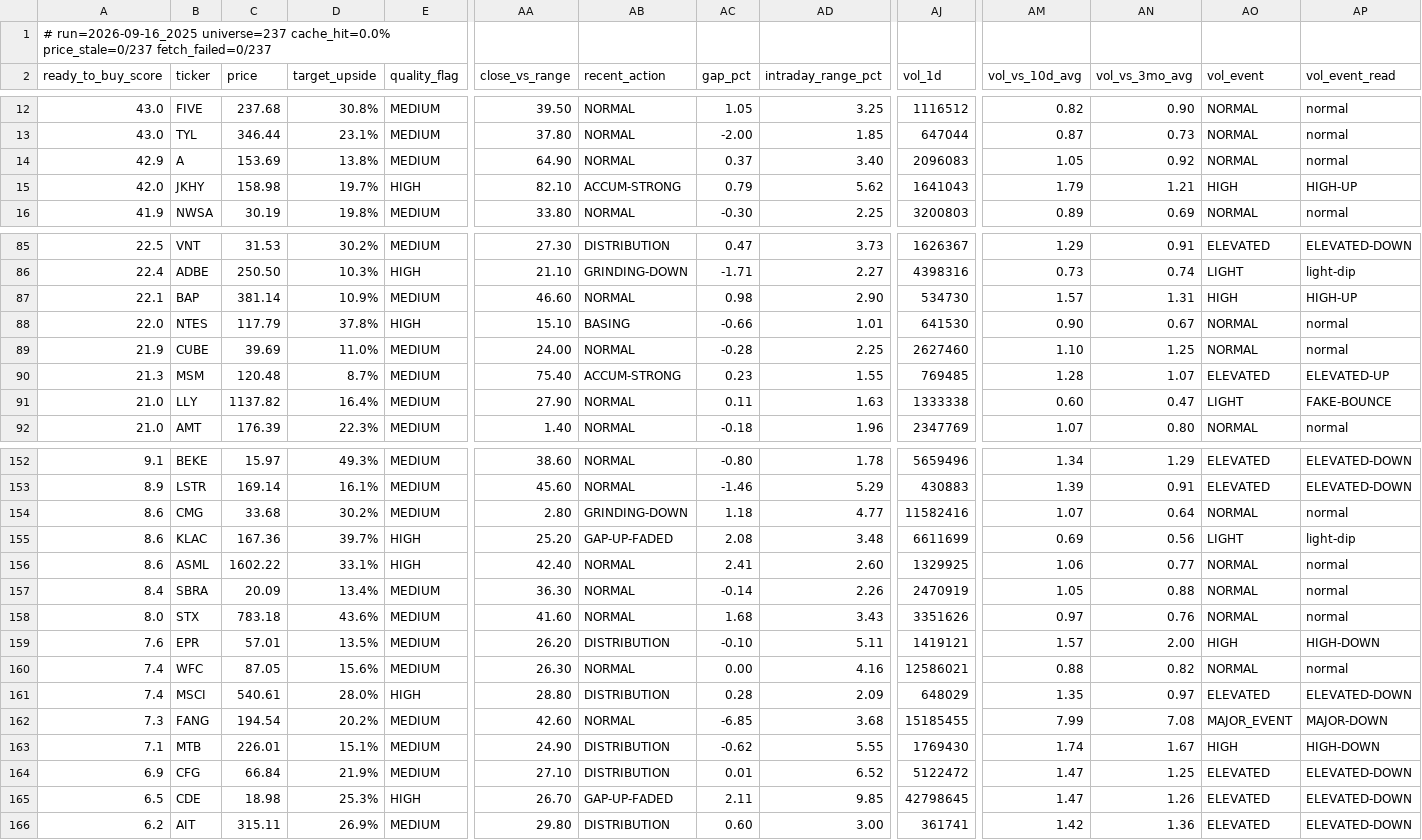
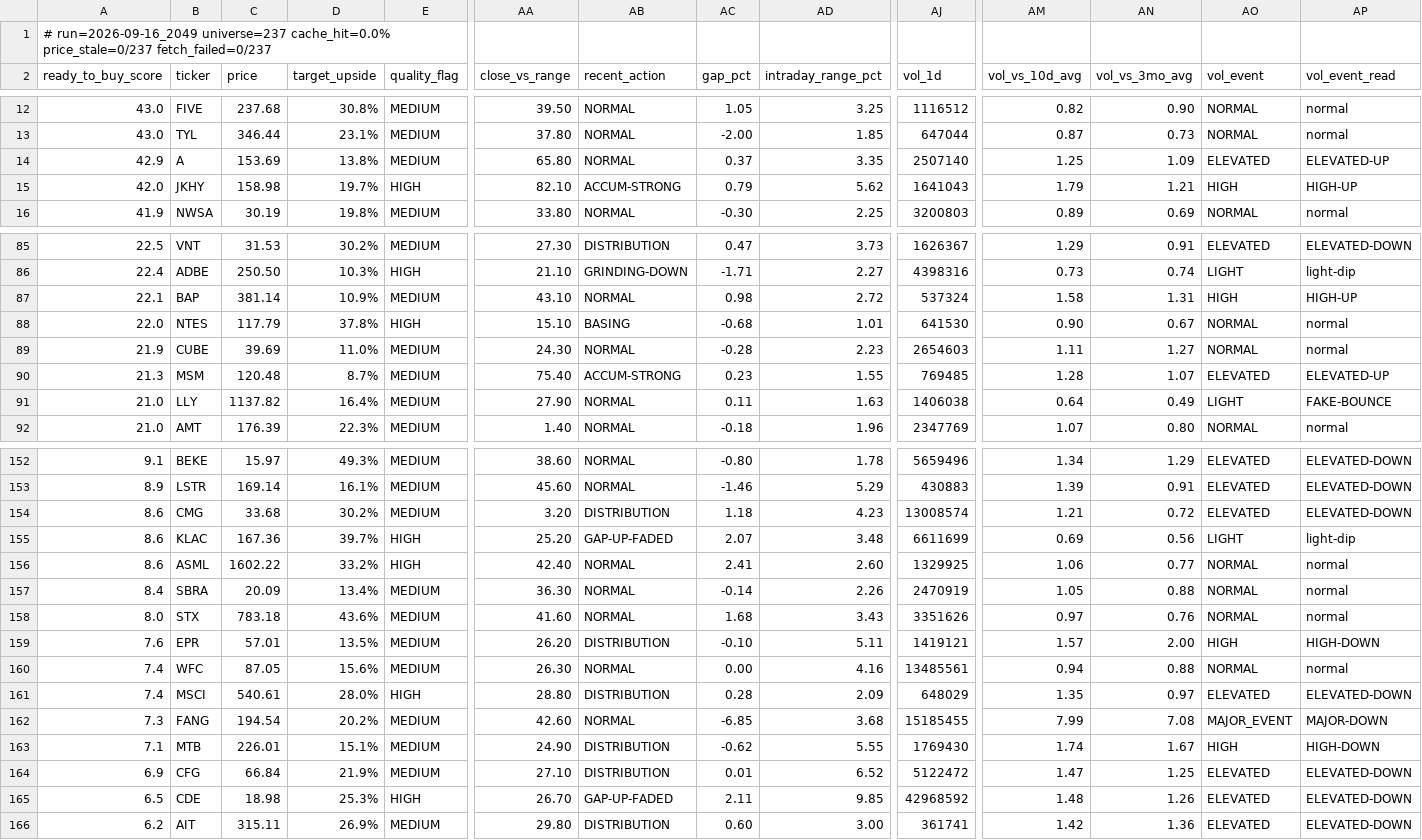
Before and after one commit to uvam3boy-stack/hunter-sk9m3xf7q2, a CSV file: latest.csv, drawn as a sheet; only a part is shown, gaps mark what is left out; the diff covers the shown part only; the diff names each change by its address in the sheet, - before the commit and + after, or states it on an @@ line.

```diff
--- a/latest.csv
+++ b/latest.csv
-A1 (ready_to_buy_score): # run=2026-09-16_2025 universe=237 cache_hit=0.0%…
+A1 (ready_to_buy_score): # run=2026-09-16_2049 universe=237 cache_hit=0.0%…
-AA14 (close_vs_range): 64.90
+AA14 (close_vs_range): 65.80
-AD14 (intraday_range_pct): 3.40
+AD14 (intraday_range_pct): 3.35
-AJ14 (vol_1d): 2096083
+AJ14 (vol_1d): 2507140
-AM14 (vol_vs_10d_avg): 1.05
+AM14 (vol_vs_10d_avg): 1.25
-AN14 (vol_vs_3mo_avg): 0.92
+AN14 (vol_vs_3mo_avg): 1.09
-AO14 (vol_event): NORMAL
+AO14 (vol_event): ELEVATED
-AP14 (vol_event_read): normal
+AP14 (vol_event_read): ELEVATED-UP
-AA87 (close_vs_range): 46.60
+AA87 (close_vs_range): 43.10
-AD87 (intraday_range_pct): 2.90
+AD87 (intraday_range_pct): 2.72
-AJ87 (vol_1d): 534730
+AJ87 (vol_1d): 537324
-AM87 (vol_vs_10d_avg): 1.57
+AM87 (vol_vs_10d_avg): 1.58
-AC88 (gap_pct): -0.66
+AC88 (gap_pct): -0.68
-AA89 (close_vs_range): 24.00
+AA89 (close_vs_range): 24.30
-AD89 (intraday_range_pct): 2.25
+AD89 (intraday_range_pct): 2.23
-AJ89 (vol_1d): 2627460
+AJ89 (vol_1d): 2654603
-AM89 (vol_vs_10d_avg): 1.10
+AM89 (vol_vs_10d_avg): 1.11
-AN89 (vol_vs_3mo_avg): 1.25
+AN89 (vol_vs_3mo_avg): 1.27
-AJ91 (vol_1d): 1333338
+AJ91 (vol_1d): 1406038
-AM91 (vol_vs_10d_avg): 0.60
+AM91 (vol_vs_10d_avg): 0.64
-AN91 (vol_vs_3mo_avg): 0.47
+AN91 (vol_vs_3mo_avg): 0.49
-AA154 (close_vs_range): 2.80
+AA154 (close_vs_range): 3.20
-AB154 (recent_action): GRINDING-DOWN
+AB154 (recent_action): DISTRIBUTION
-AD154 (intraday_range_pct): 4.77
+AD154 (intraday_range_pct): 4.23
-AJ154 (vol_1d): 11582416
+AJ154 (vol_1d): 13008574
-AM154 (vol_vs_10d_avg): 1.07
+AM154 (vol_vs_10d_avg): 1.21
-AN154 (vol_vs_3mo_avg): 0.64
+AN154 (vol_vs_3mo_avg): 0.72
-AO154 (vol_event): NORMAL
+AO154 (vol_event): ELEVATED
-AP154 (vol_event_read): normal
+AP154 (vol_event_read): ELEVATED-DOWN
-AC155 (gap_pct): 2.08
+AC155 (gap_pct): 2.07
-D156 (target_upside): 33.1%
+D156 (target_upside): 33.2%
-AJ160 (vol_1d): 12586021
+AJ160 (vol_1d): 13485561
-AM160 (vol_vs_10d_avg): 0.88
+AM160 (vol_vs_10d_avg): 0.94
-AN160 (vol_vs_3mo_avg): 0.82
+AN160 (vol_vs_3mo_avg): 0.88
-AJ165 (vol_1d): 42798645
+AJ165 (vol_1d): 42968592
-AM165 (vol_vs_10d_avg): 1.47
+AM165 (vol_vs_10d_avg): 1.48
```
Also changed, not shown: 1 moved row and 51 edited cells elsewhere in this file, latest_excluded.csv, latest_quality_on_dip.csv, 3 other files.
